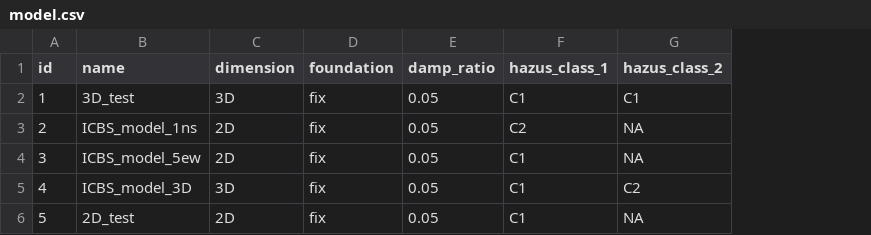
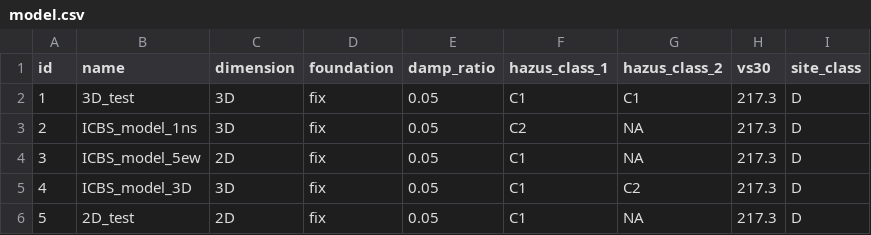
Before and after one commit to dustin-cook/Opensees, a CSV file: inputs/model.csv, drawn as a sheet; the diff names each change by its address in the sheet, - before the commit and + after, or states it on an @@ line.

```diff
--- a/inputs/model.csv
+++ b/inputs/model.csv
+column H (vs30), rows 2-6: all 217.3
+column I (site_class), rows 2-6: all D
-C3 (dimension): 2D
+C3 (dimension): 3D
```
Also changed, not shown: inputs/element.csv, 12 other files.
